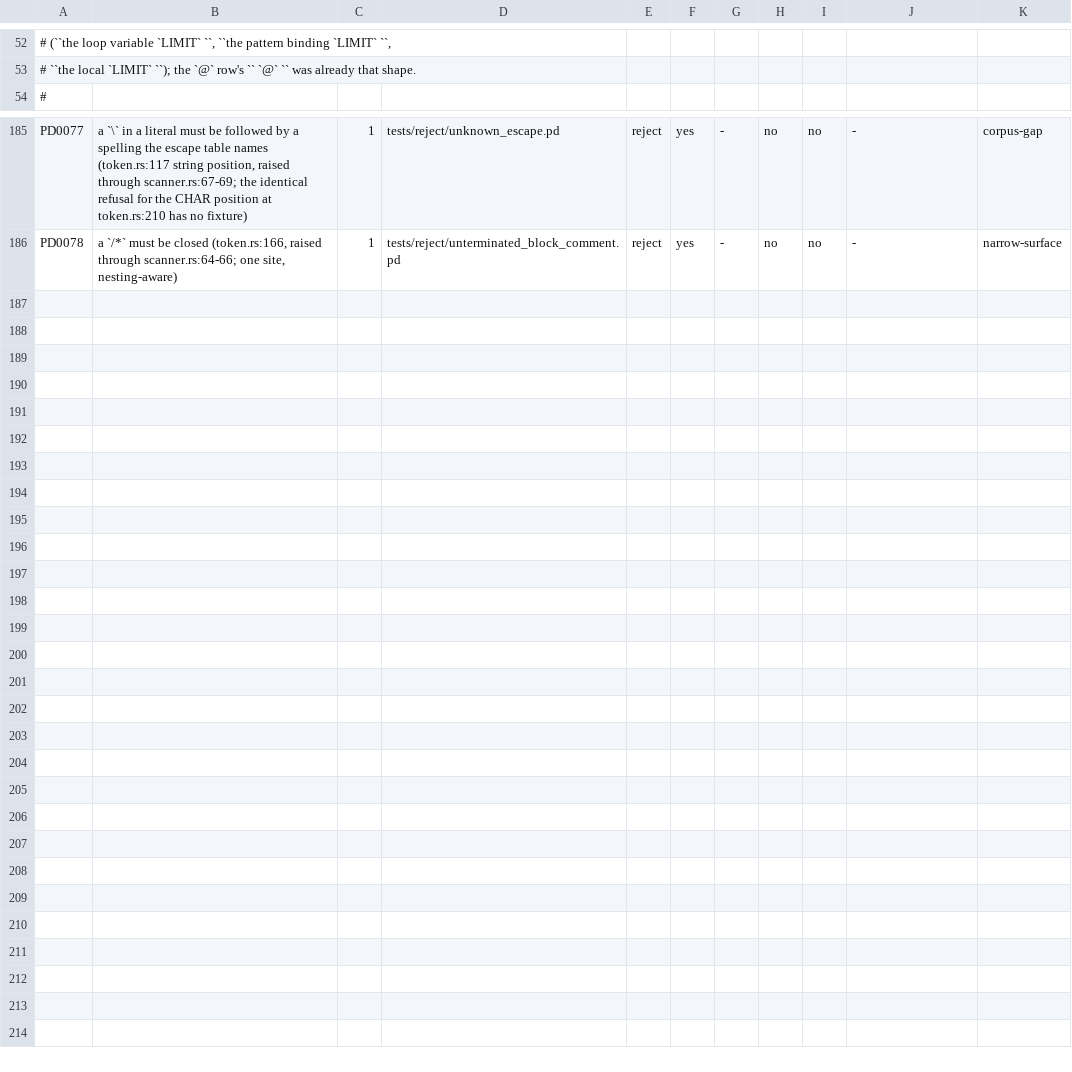
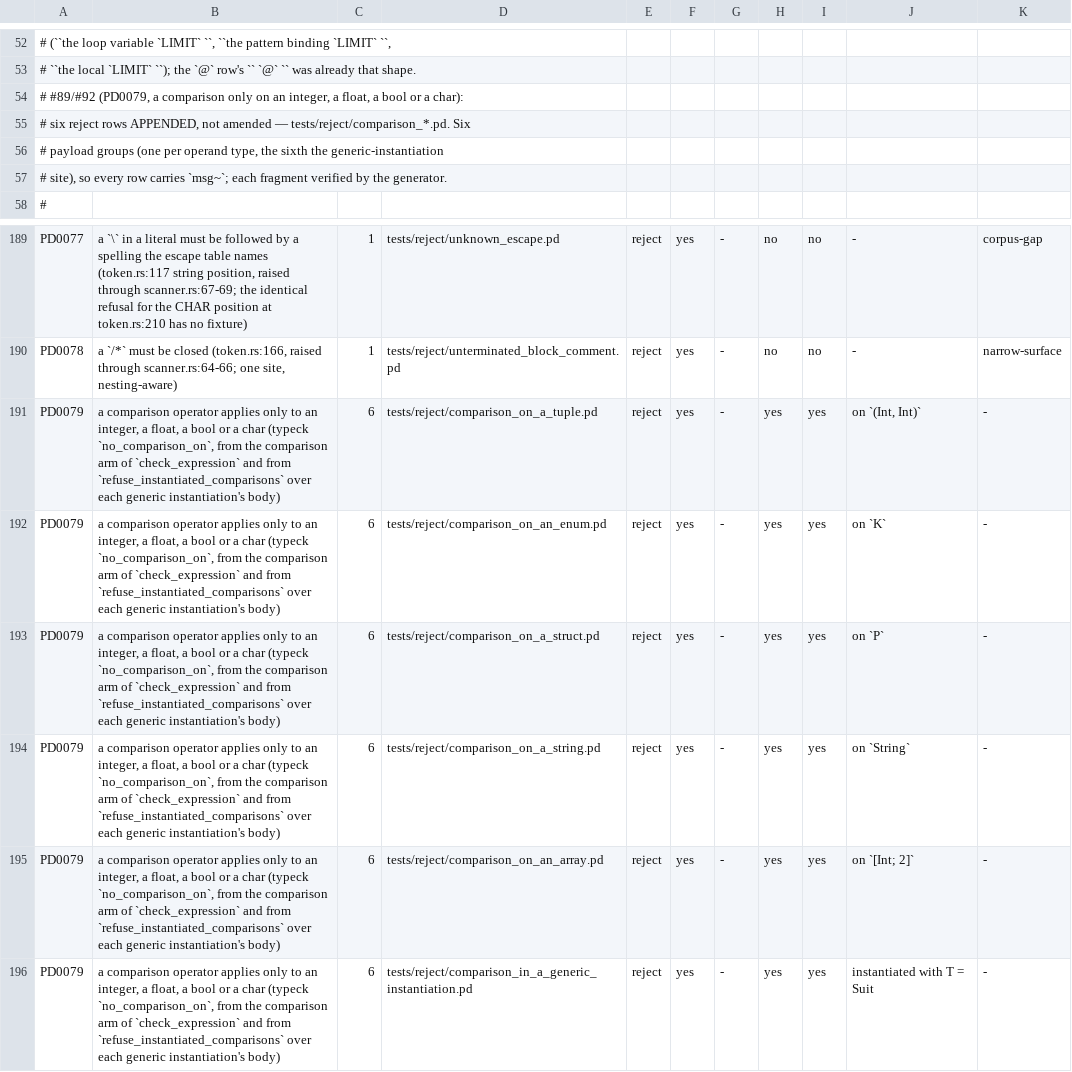
Before and after one commit to labforadvancedstudy/palladium-a, a TSV file: docs/contributing/diagnostic-pin-map.tsv, drawn as a sheet; only a part is shown, gaps mark what is left out.

```diff
--- a/docs/contributing/diagnostic-pin-map.tsv
+++ b/docs/contributing/diagnostic-pin-map.tsv
@@ -53,2 +53,6 @@
 #      ``the local `LIMIT` ``); the `@` row's `` `@` `` was already that shape.
+#   #89/#92 (PD0079, a comparison only on an integer, a float, a bool or a char):
+#      six reject rows APPENDED, not amended — tests/reject/comparison_*.pd. Six
+#      payload groups (one per operand type, the sixth the generic-instantiation
+#      site), so every row carries `msg~`; each fragment verified by the generator.
 #
@@ -186 +190,7 @@ PD0077	a `\` in a literal must be followed by a spelling the escape table names
 PD0078	a `/*` must be closed (token.rs:166, raised through scanner.rs:64-66; one site, nesting-aware)	1	tests/reject/unterminated_block_comment.pd	reject	yes	-	no	no	-	narrow-surface
+PD0079	a comparison operator applies only to an integer, a float, a bool or a char (typeck `no_comparison_on`, from the comparison arm of `check_expression` and from `refuse_instantiated_comparisons` over each generic instantiation's body)	6	tests/reject/comparison_on_a_tuple.pd	reject	yes	-	yes	yes	on `(Int, Int)`	-
+PD0079	a comparison operator applies only to an integer, a float, a bool or a char (typeck `no_comparison_on`, from the comparison arm of `check_expression` and from `refuse_instantiated_comparisons` over each generic instantiation's body)	6	tests/reject/comparison_on_an_enum.pd	reject	yes	-	yes	yes	on `K`	-
+PD0079	a comparison operator applies only to an integer, a float, a bool or a char (typeck `no_comparison_on`, from the comparison arm of `check_expression` and from `refuse_instantiated_comparisons` over each generic instantiation's body)	6	tests/reject/comparison_on_a_struct.pd	reject	yes	-	yes	yes	on `P`	-
+PD0079	a comparison operator applies only to an integer, a float, a bool or a char (typeck `no_comparison_on`, from the comparison arm of `check_expression` and from `refuse_instantiated_comparisons` over each generic instantiation's body)	6	tests/reject/comparison_on_a_string.pd	reject	yes	-	yes	yes	on `String`	-
+PD0079	a comparison operator applies only to an integer, a float, a bool or a char (typeck `no_comparison_on`, from the comparison arm of `check_expression` and from `refuse_instantiated_comparisons` over each generic instantiation's body)	6	tests/reject/comparison_on_an_array.pd	reject	yes	-	yes	yes	on `[Int; 2]`	-
+PD0079	a comparison operator applies only to an integer, a float, a bool or a char (typeck `no_comparison_on`, from the comparison arm of `check_expression` and from `refuse_instantiated_comparisons` over each generic instantiation's body)	6	tests/reject/comparison_in_a_generic_instantiation.pd	reject	yes	-	yes	yes	instantiated with T = Suit	-
```
Also changed, not shown: docs/citation-pins.tsv, docs/contributing/1.0-requirements.tsv, 29 other files.
